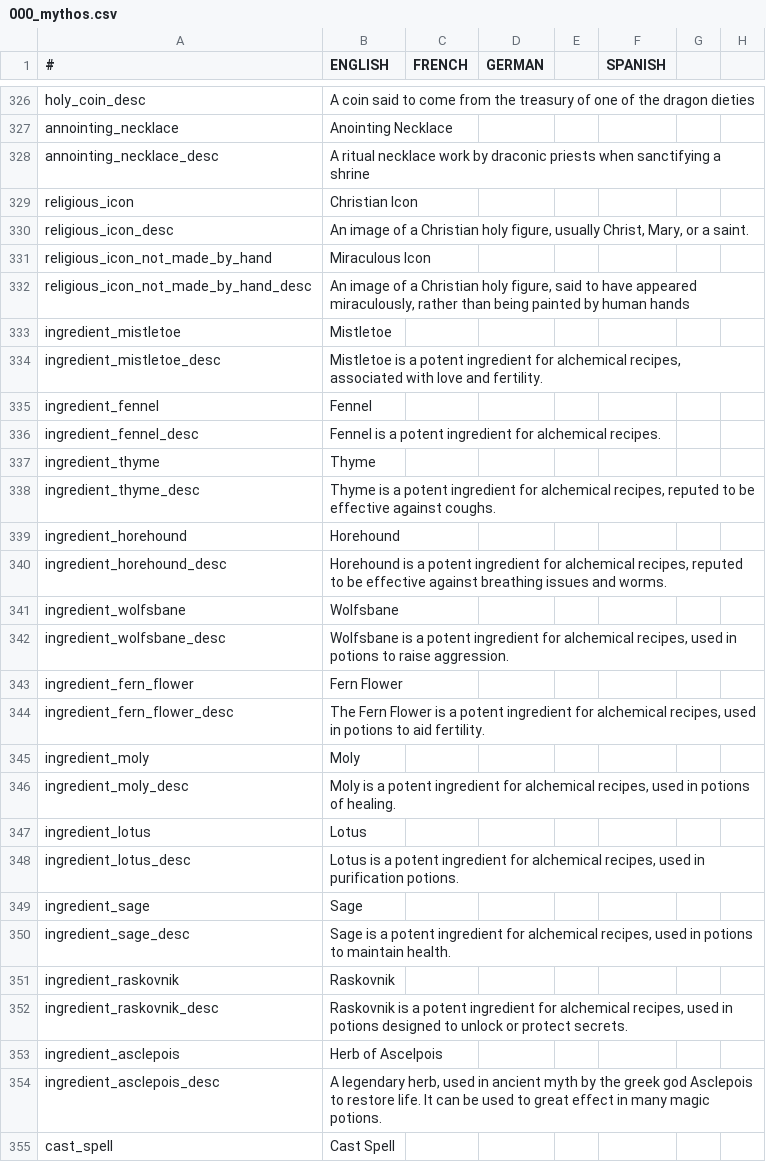
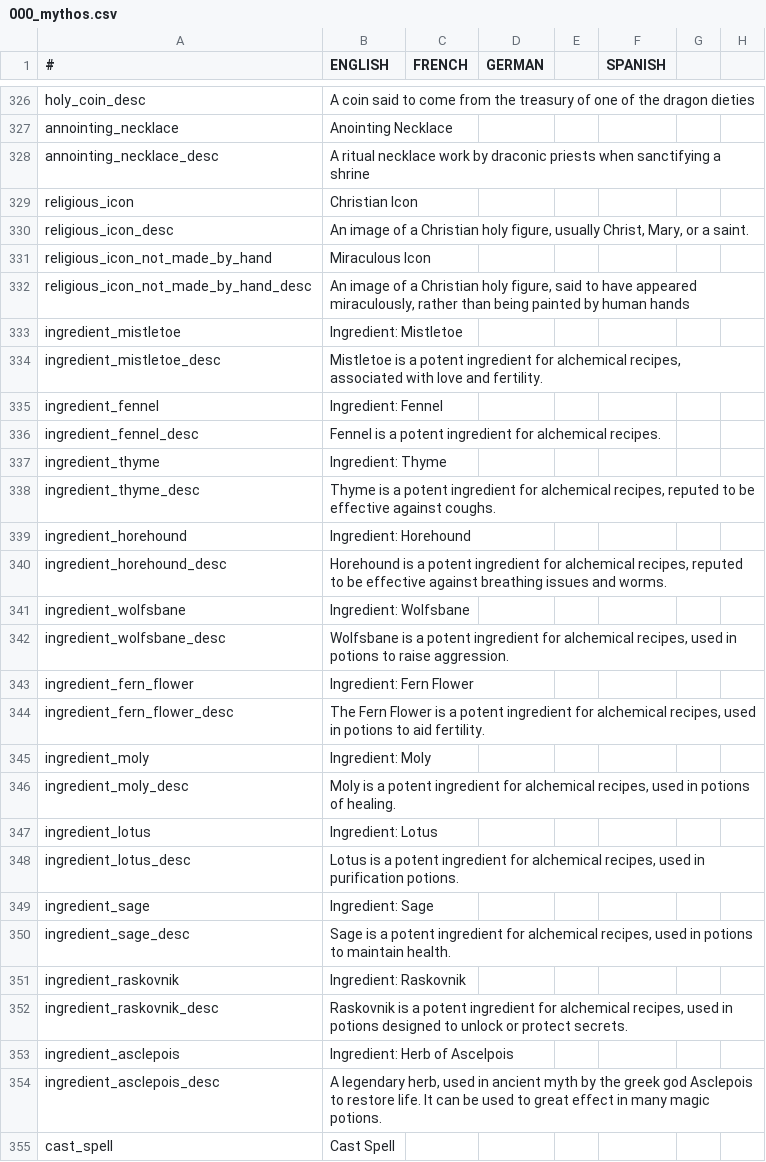
Before and after one commit to Leekoo/Mythos2, a CSV file: Mythos2/localisation/000_mythos.csv, drawn as a sheet; only a part is shown, gaps mark what is left out; the diff names each change by its address in the sheet, - before the commit and + after, or states it on an @@ line.

Commit message:
Ingredient name fix

```diff
--- a/Mythos2/localisation/000_mythos.csv
+++ b/Mythos2/localisation/000_mythos.csv
-B333 (ENGLISH): Mistletoe
+B333 (ENGLISH): Ingredient: Mistletoe
-B335 (ENGLISH): Fennel
+B335 (ENGLISH): Ingredient: Fennel
-B337 (ENGLISH): Thyme
+B337 (ENGLISH): Ingredient: Thyme
-B339 (ENGLISH): Horehound
+B339 (ENGLISH): Ingredient: Horehound
-B341 (ENGLISH): Wolfsbane
+B341 (ENGLISH): Ingredient: Wolfsbane
-B343 (ENGLISH): Fern Flower
+B343 (ENGLISH): Ingredient: Fern Flower
-B345 (ENGLISH): Moly
+B345 (ENGLISH): Ingredient: Moly
-B347 (ENGLISH): Lotus
+B347 (ENGLISH): Ingredient: Lotus
-B349 (ENGLISH): Sage
+B349 (ENGLISH): Ingredient: Sage
-B351 (ENGLISH): Raskovnik
+B351 (ENGLISH): Ingredient: Raskovnik
-B353 (ENGLISH): Herb of Ascelpois
+B353 (ENGLISH): Ingredient: Herb of Ascelpois
```
